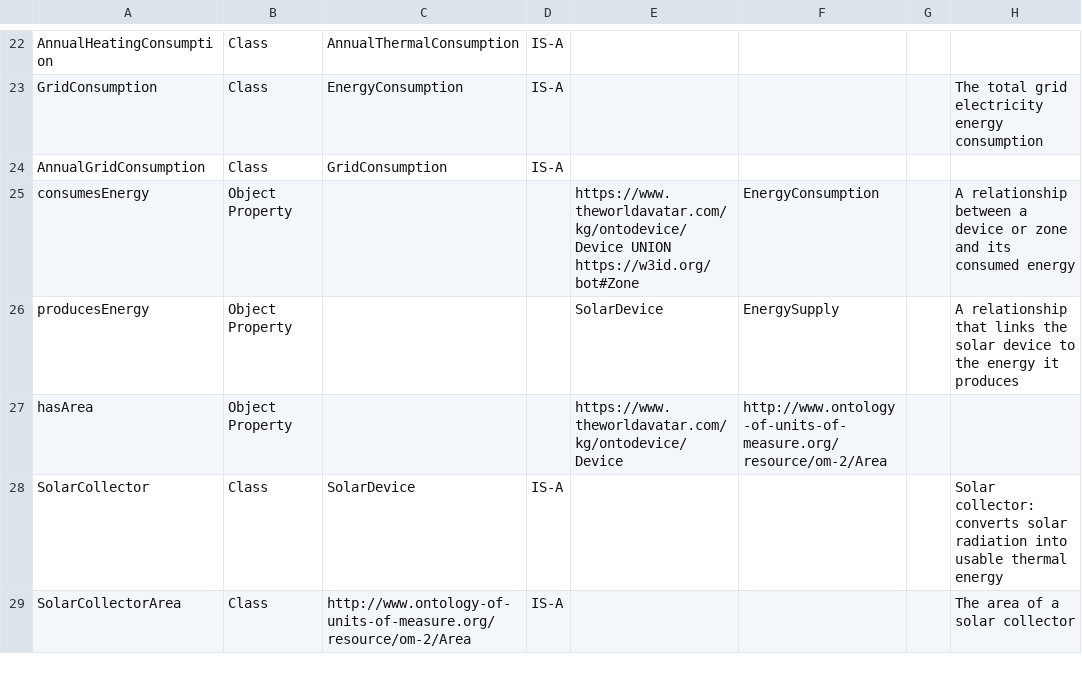
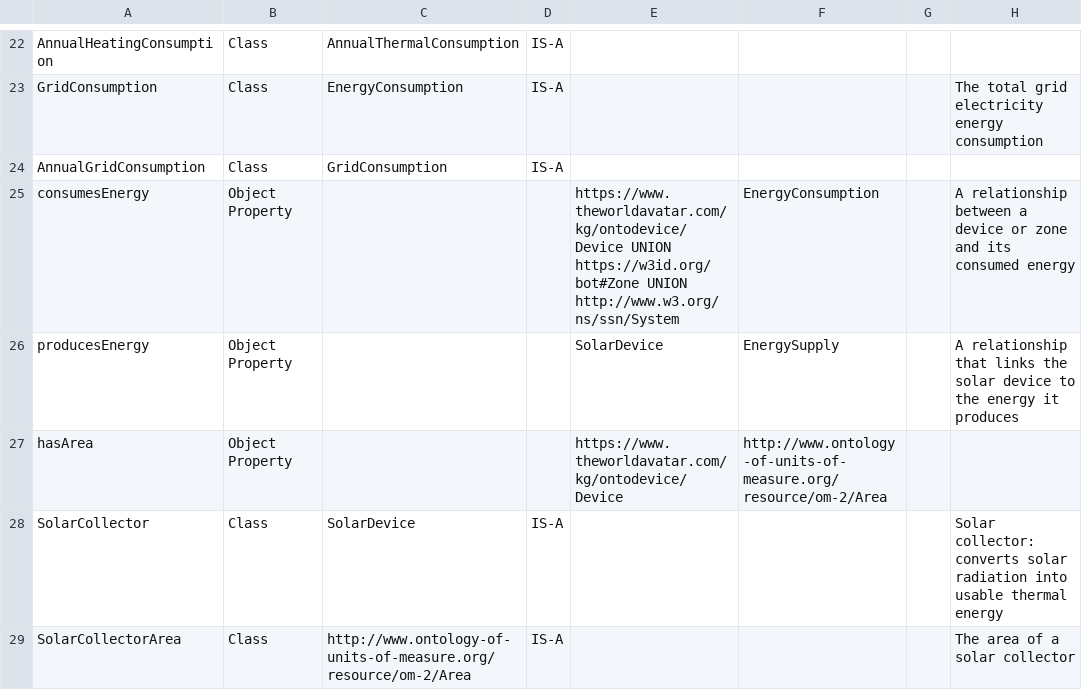
Before and after one commit to msff2/ontology, a CSV file: JPS_Ontology/ontology/ontoubemmp/ontoubemmp.csv, drawn as a sheet; only a part is shown, gaps mark what is left out; the diff names each change by its address in the sheet, - before the commit and + after, or states it on an @@ line.

Commit message:
1656-dev-add-threshold-and-meter-related-concepts-to-ontodevice-and-modify-ontoubemmp: Add ssn:System as one of the domains of consumesEnergy for ontoubemmp

```diff
--- a/JPS_Ontology/ontology/ontoubemmp/ontoubemmp.csv
+++ b/JPS_Ontology/ontology/ontoubemmp/ontoubemmp.csv
-E25: …UNION https://w3id.org/bot#Zone
+E25: …UNION https://w3id.org/bot#Zone UNION http://www.w3.org/ns/ssn/System
```
Also changed, not shown: 1 other file.
